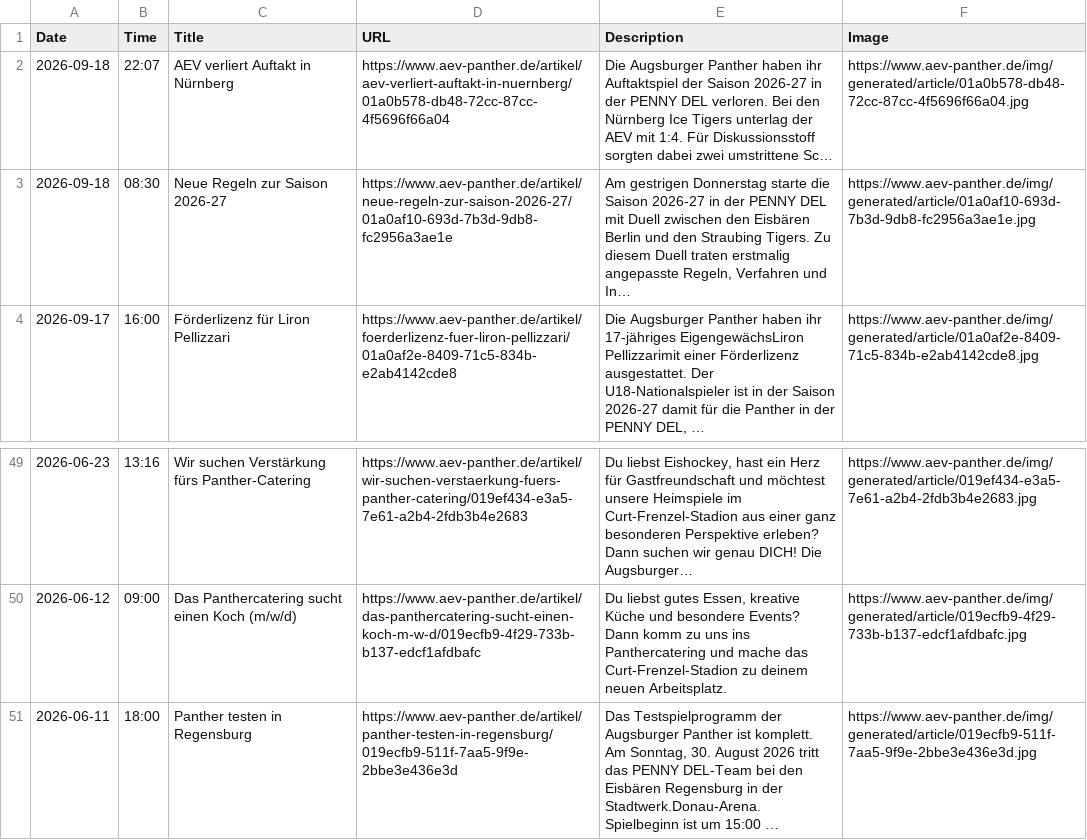
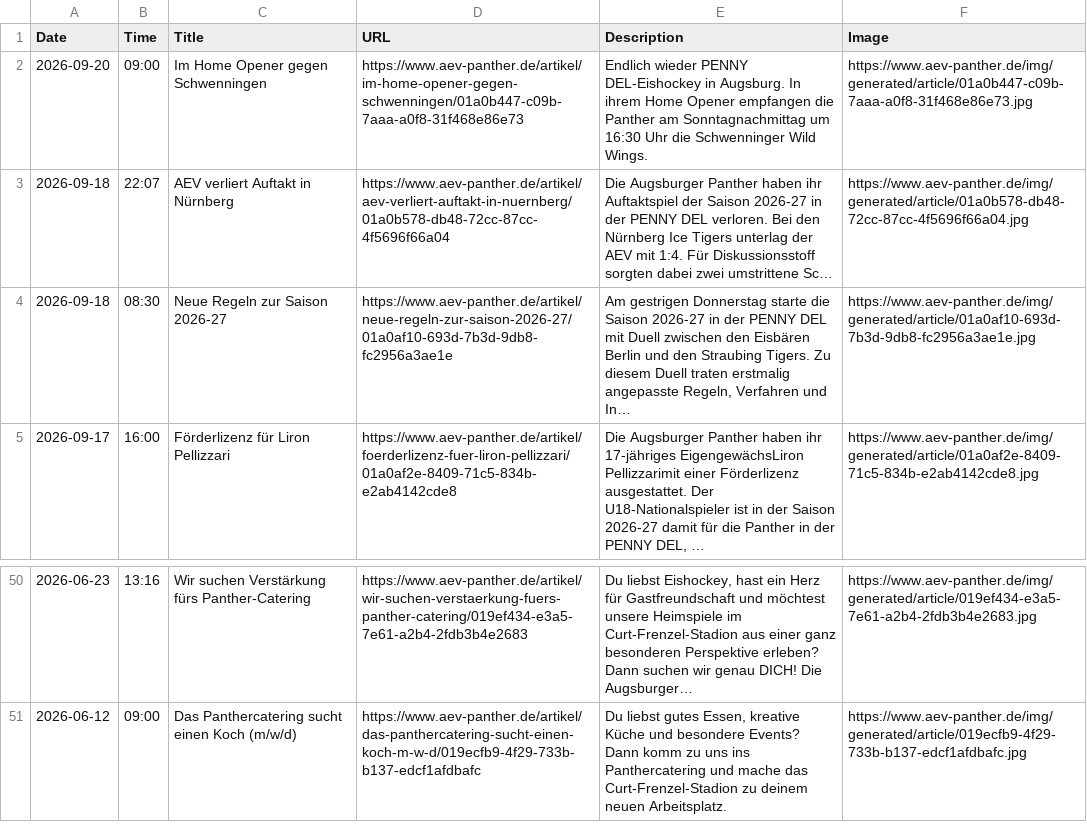
Before and after one commit to bennokress/rss-feeds, a TSV file: Augsburger Panther/articles.tsv, drawn as a sheet; only a part is shown, gaps mark what is left out; removed rows and columns are numbered as before the commit, all else as after; the diff names each change by its address in the sheet, - before the commit and + after, or states it on an @@ line.

```diff
--- a/Augsburger Panther/articles.tsv
+++ b/Augsburger Panther/articles.tsv
+row 2: 2026-09-20 | 09:00 | Im Home Opener gegen Schwenningen | https://www.aev-panther.de/artikel/im-home-opener-gegen-schwenningen/01a0b447-c09b-7aaa-a0f8-31f468e86e73 | Endlich wieder PENNY DEL-Eishockey in Augsburg. In ihrem Home Opener empfangen die Panther am Sonntagnachmittag um 16:30 Uhr die Schwenninger Wild Wings. | https://www.aev-panther.de/img/generated/article/01a0b447-c09b-7aaa-a0f8-31f468e86e73.jpg
-row 51: 2026-06-11 | 18:00 | Panther testen in Regensburg | https://www.aev-panther.de/artikel/panther-testen-in-regensburg/019ecfb9-511f-7aa5-9f9e-2bbe3e436e3d | Das Testspielprogramm der Augsburger Panther ist komplett. Am Sonntag, 30. August 2026 tritt das PENNY DEL-Team bei den Eisbären Regensburg in der Stadtwerk.Donau-Arena. Spielbeginn ist um 15:00 … | https://www.aev-panther.de/img/generated/article/019ecfb9-511f-7aa5-9f9e-2bbe3e436e3d.jpg
```
Also changed, not shown: 1 other file.
